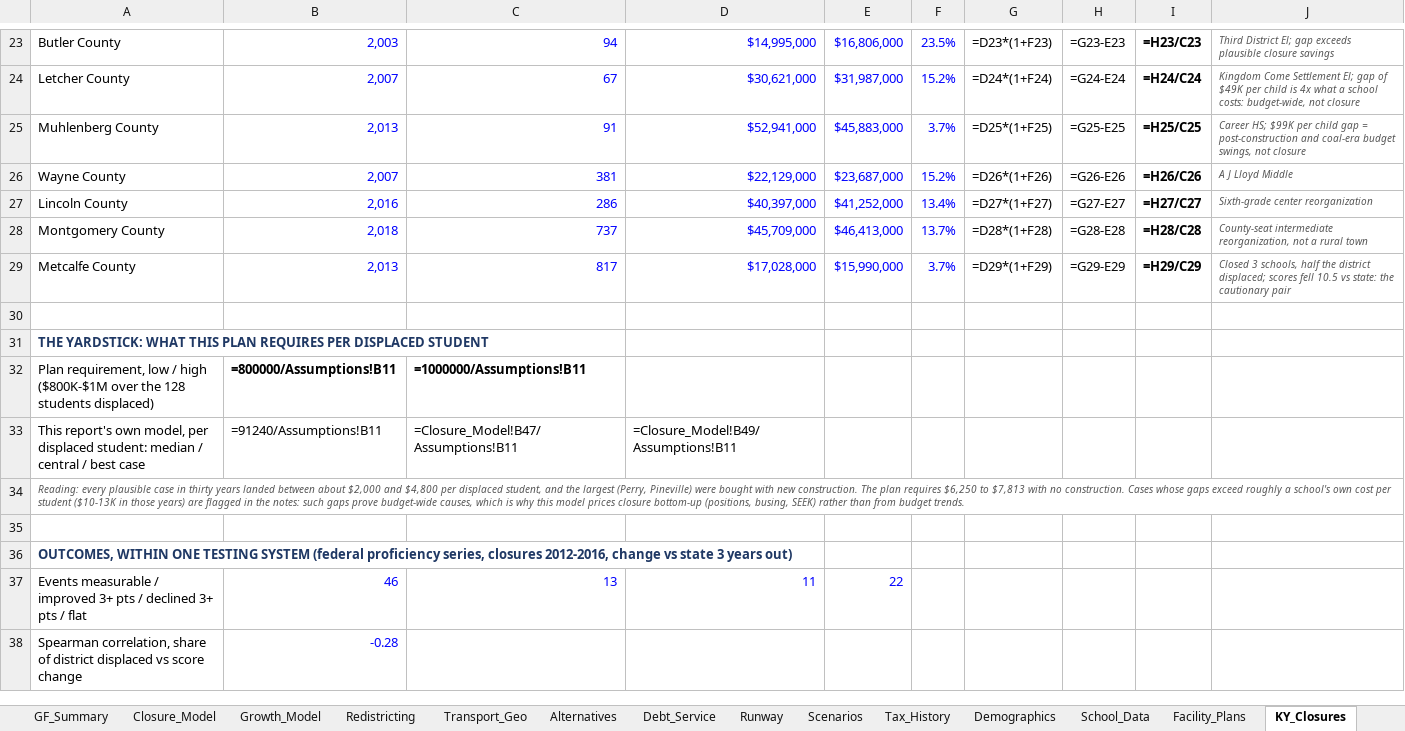
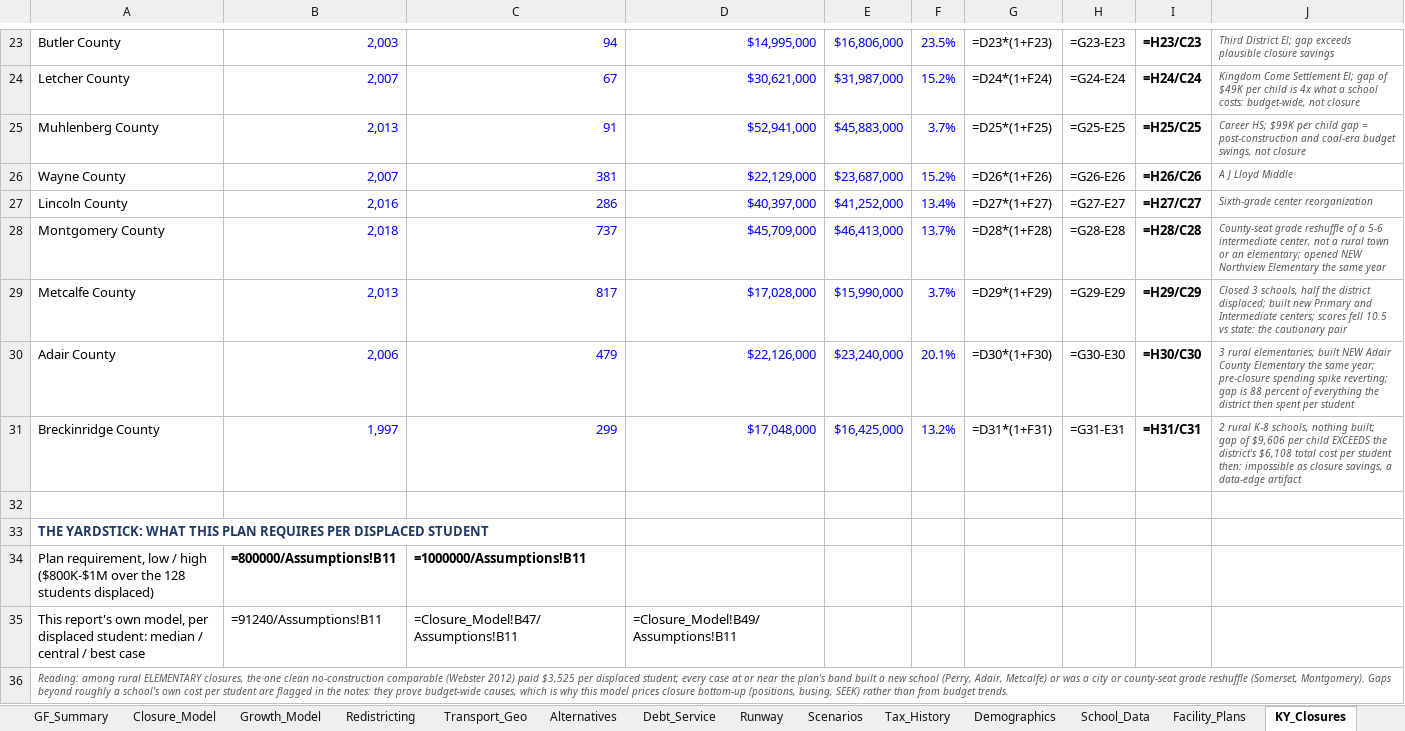
Before and after one commit to ryanuspsagm/SaveNMES, an Excel workbook: NMES_Financial_Model.xlsx, sheet KY_Closures, drawn as a sheet; only a part is shown, gaps mark what is left out; the shorter side is filled out with more unchanged rows; values as stored, in another font and other column widths than the file's, no borders; formulas without a stored value are shown as written; addresses are those after the commit; the diff covers the shown part only; the diff names each change by its address in the sheet, - before the commit and + after, or states it on an @@ line.

```diff
--- a/NMES_Financial_Model.xlsx (sheet KY_Closures)
+++ b/NMES_Financial_Model.xlsx (sheet KY_Closures)
-J28: County-seat intermediate reorganization, not a rural town
+J28: County-seat grade reshuffle of a 5-6 intermediate center, not a rural town or an elementary; opened NEW Northview Elementary the same year
-J29: …district displaced; scores fell…
+J29: …district displaced; built new Primary and Intermediate centers; scores fell…
+row 30: Adair County | 2,006 | 479 | $22,126,000 | $23,240,000 | 20.1% | =D30*(1+F30) | =G30-E30 | =H30/C30 | 3 rural elementaries; built NEW Adair County Elementary the same year; pre-closure spending spike reverting; gap is 88 percent of everything the district then spent per student
+row 31: Breckinridge County | 1,997 | 299 | $17,048,000 | $16,425,000 | 13.2% | =D31*(1+F31) | =G31-E31 | =H31/C31 | 2 rural K-8 schools, nothing built; gap of $9,606 per child EXCEEDS the district's $6,108 total cost per student then: impossible as closure savings, a data-edge artifact
-A36: Reading: every plausible case in thirty years landed between about $2,000 and $4,800 per displaced student, and the largest (Perry, Pineville) were bought with new construction. The plan requires $6,250 to $7,813 with no construction. Cases whose gaps exceed roughly a school's own cost per student ($10-13K in those years) are flagged in the notes: such gaps prove budget-wide…
+A36: Reading: among rural ELEMENTARY closures, the one clean no-construction comparable (Webster 2012) paid $3,525 per displaced student; every case at or near the plan's band built a new school (Perry, Adair, Metcalfe) or was a city or county-seat grade reshuffle (Somerset, Montgomery). Gaps beyond roughly a school's own cost per student are flagged in the notes: they prove budget-wide…
```
Also changed, not shown: 8 added rows and 1 edited cell elsewhere in this sheet, 10 other files.
